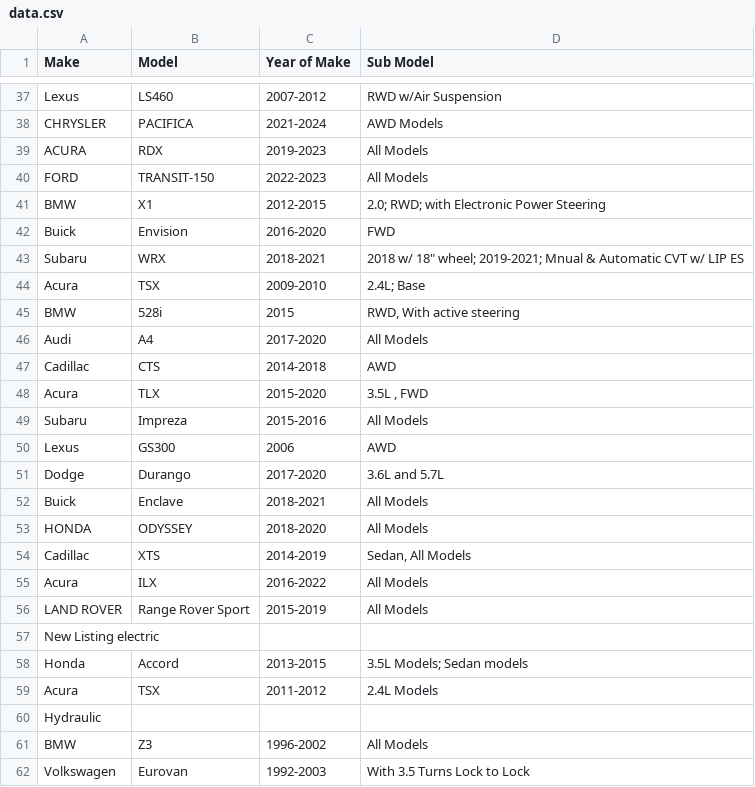
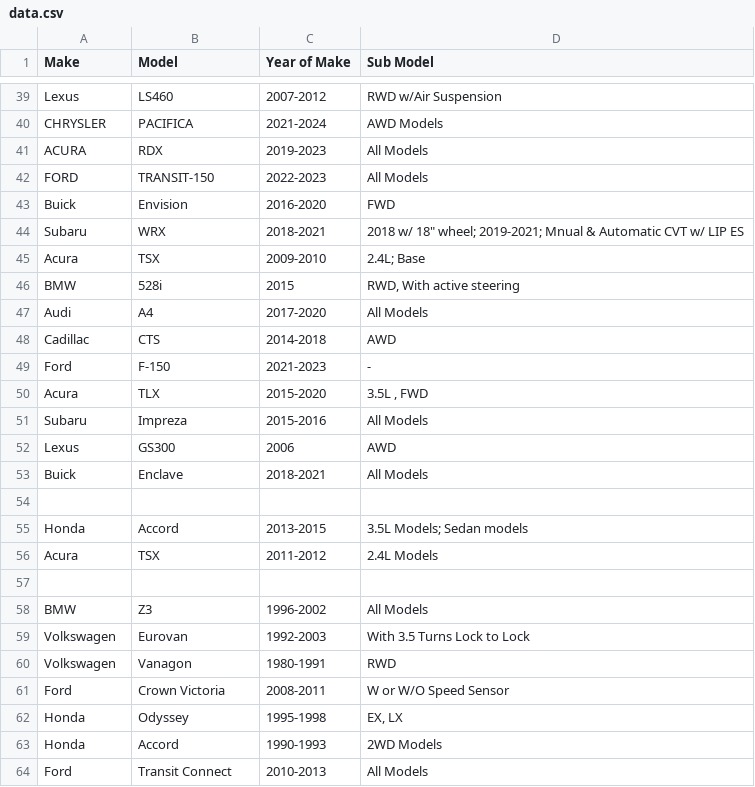
Before and after one commit to mohammad-ayesh/yard-portal, a CSV file: data.csv, drawn as a sheet; only a part is shown, gaps mark what is left out; the shorter side is filled out with more unchanged rows; the diff covers the shown part only.

```diff
--- a/data.csv
+++ b/data.csv
@@ -41 +42,0 @@ FORD,TRANSIT-150,2022-2023,All Models,,,,,,,
-BMW,X1,2012-2015,2.0; RWD; with Electronic Power Steering,,,,,,,
@@ -47,0 +49 @@ Cadillac,CTS,2014-2018,AWD,,,,,,,
+Ford,F-150,2021-2023,-
@@ -51 +52,0 @@ Lexus,GS300,2006,AWD,,,,,,,
-Dodge,Durango,2017-2020,3.6L and 5.7L,,,,,,,
@@ -53,5 +54 @@ Buick,Enclave,2018-2021,All Models,,,,,,,
-HONDA,ODYSSEY,2018-2020,All Models,,,,,,,
-Cadillac,XTS,2014-2019,"Sedan, All Models",,,,,,,
-Acura ,ILX,2016-2022,All Models,,,,,,,
-LAND ROVER,Range Rover Sport,2015-2019,All Models,,,,,,,
-New Listing electric,,,,,,,,,,
+,,,
@@ -60 +57 @@ Acura,TSX,2011-2012,2.4L Models,,,,,,,
-"Hydraulic										",,,,,,,,,,
+,,,
```
Also changed, not shown: 7 added rows and 3 edited cells elsewhere in this file.
